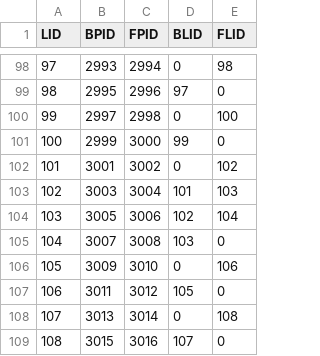
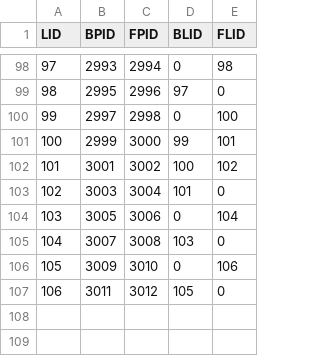
Before and after one commit to lgsvl/autoware-data, a CSV file: BorregasAve/data/map/vector_map/line.csv, drawn as a sheet; only a part is shown, gaps mark what is left out; the diff covers the shown part only.

```diff
--- a/BorregasAve/data/map/vector_map/line.csv
+++ b/BorregasAve/data/map/vector_map/line.csv
@@ -100,6 +100,6 @@ LID,BPID,FPID,BLID,FLID
 99,2997,2998,0,100
-100,2999,3000,99,0
-101,3001,3002,0,102
-102,3003,3004,101,103
-103,3005,3006,102,104
+100,2999,3000,99,101
+101,3001,3002,100,102
+102,3003,3004,101,0
+103,3005,3006,0,104
 104,3007,3008,103,0
@@ -107,3 +107 @@ LID,BPID,FPID,BLID,FLID
 106,3011,3012,105,0
-107,3013,3014,0,108
-108,3015,3016,107,0
```
Also changed, not shown: 16 edited cells elsewhere in this file, BorregasAve/data/map/vector_map/dtlane.csv, BorregasAve/data/map/vector_map/lane.csv, 4 other files.
